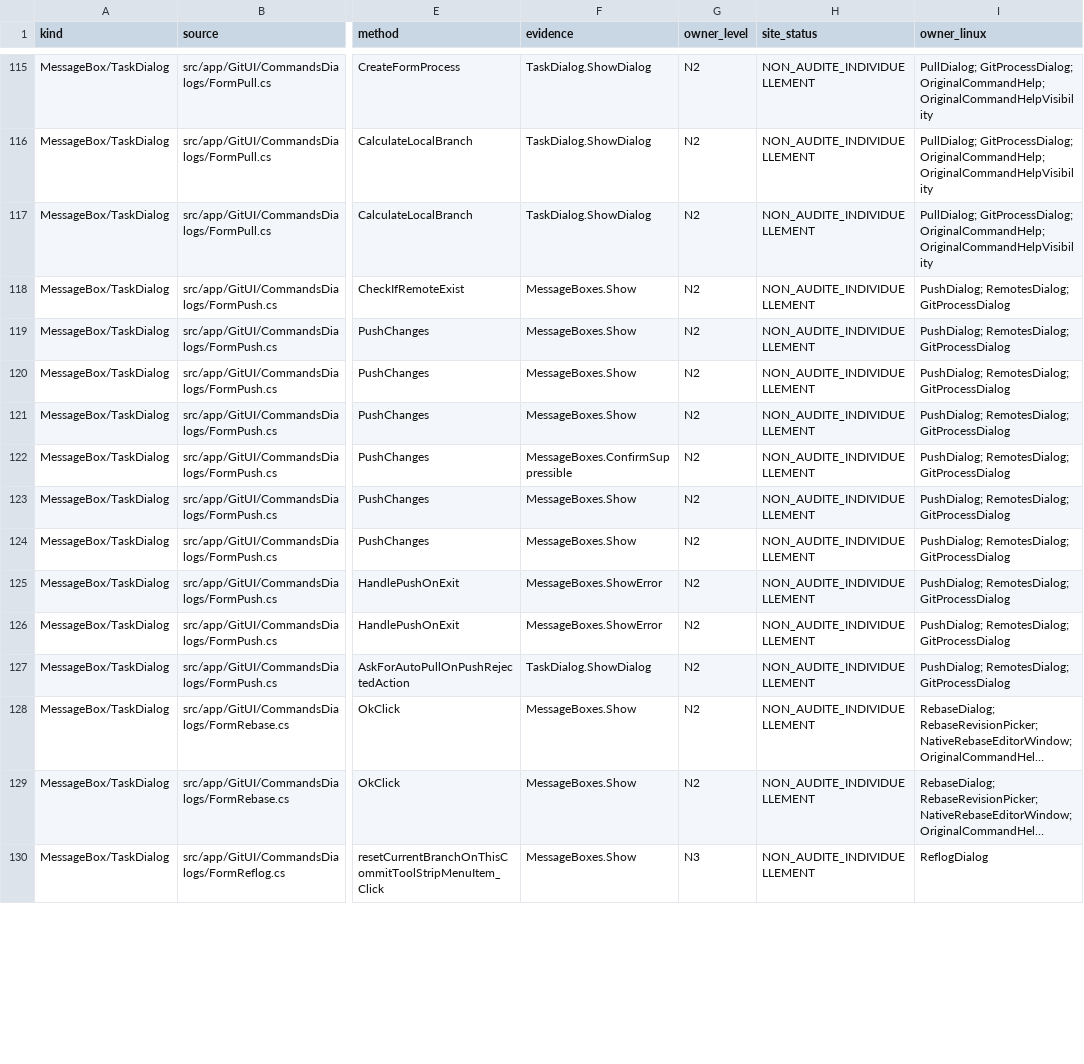
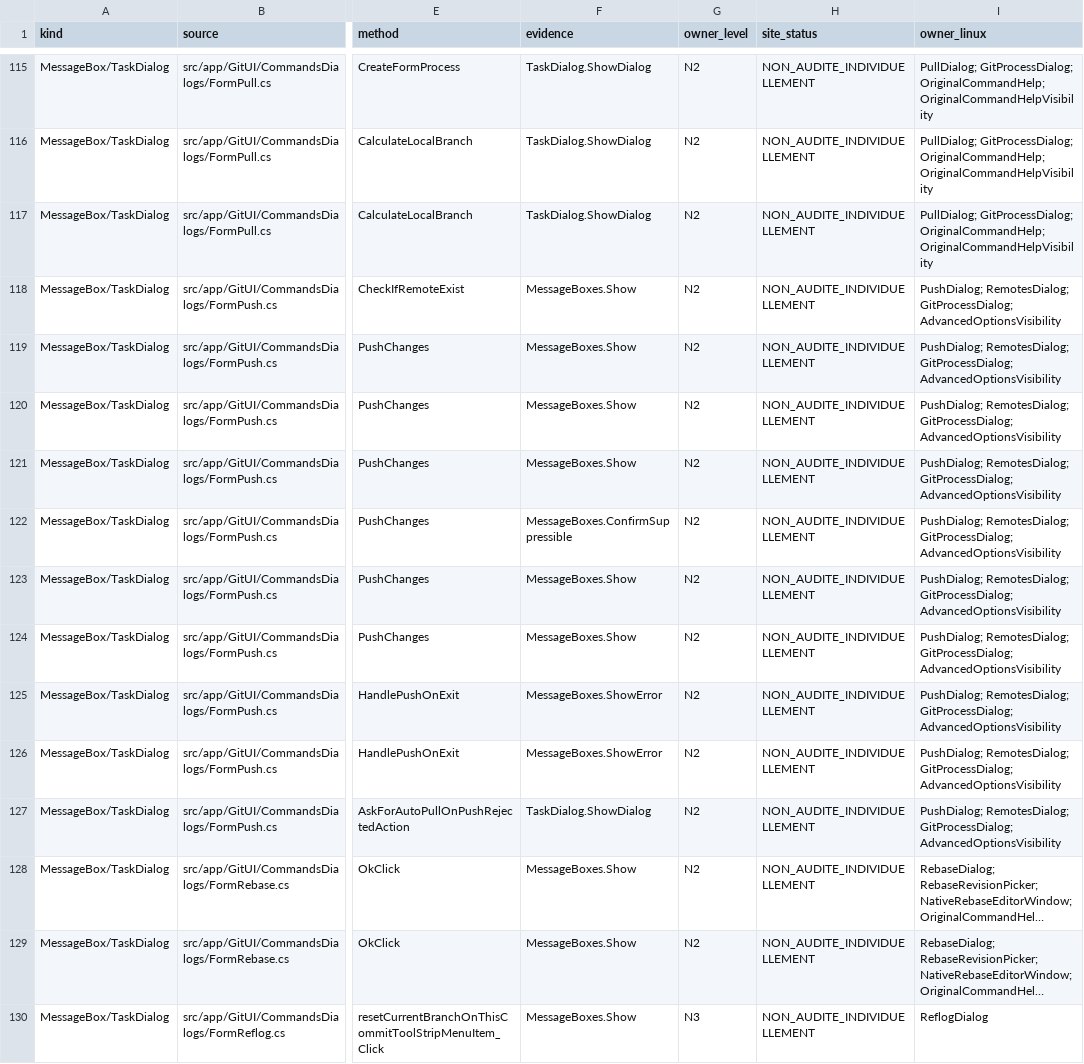
Before and after one commit to Azreal42/gitextensions, a CSV file: .agents/docs/windows-linux-system-dialog-sites.csv, drawn as a sheet; only a part is shown, gaps mark what is left out; long unchanged cells end in …; the diff covers the shown part only; the diff names each change by its address in the sheet, - before the commit and + after, or states it on an @@ line.

```diff
--- a/.agents/docs/windows-linux-system-dialog-sites.csv
+++ b/.agents/docs/windows-linux-system-dialog-sites.csv
-I118:I127 (owner_linux): PushDialog; RemotesDialog; GitProcessDialog
+I118:I127 (owner_linux): PushDialog; RemotesDialog; GitProcessDialog; AdvancedOptionsVisibility
```
Also changed, not shown: 19 edited cells elsewhere in this file, .agents/docs/windows-linux-window-inventory.csv, 9 other files.
